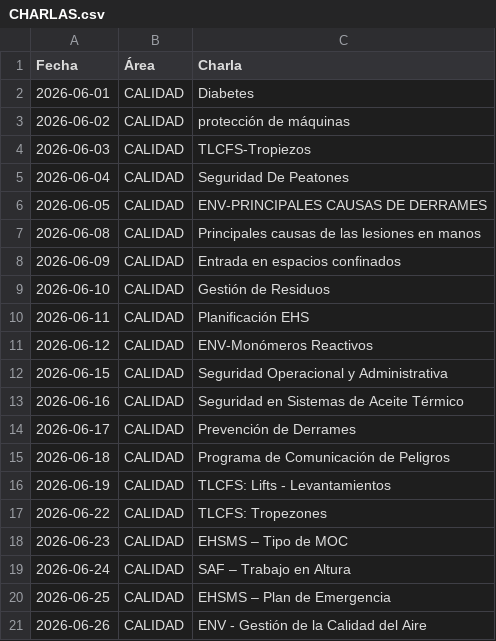
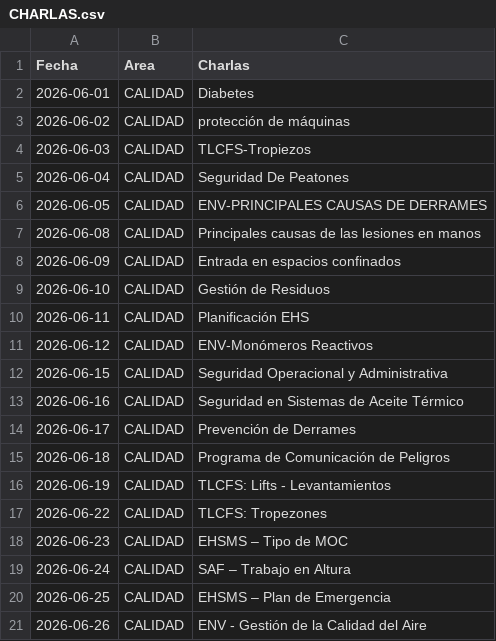
Before and after one commit to steff-1804/registro-asistencia-flask, a CSV file: CHARLAS.csv, drawn as a sheet.

Commit message:
Update CHARLAS.csv

```diff
--- a/CHARLAS.csv
+++ b/CHARLAS.csv
@@ -1,2 +1,2 @@
-Fecha,Área,Charla
+Fecha,Area,Charlas
 2026-06-01,CALIDAD,Diabetes
```
